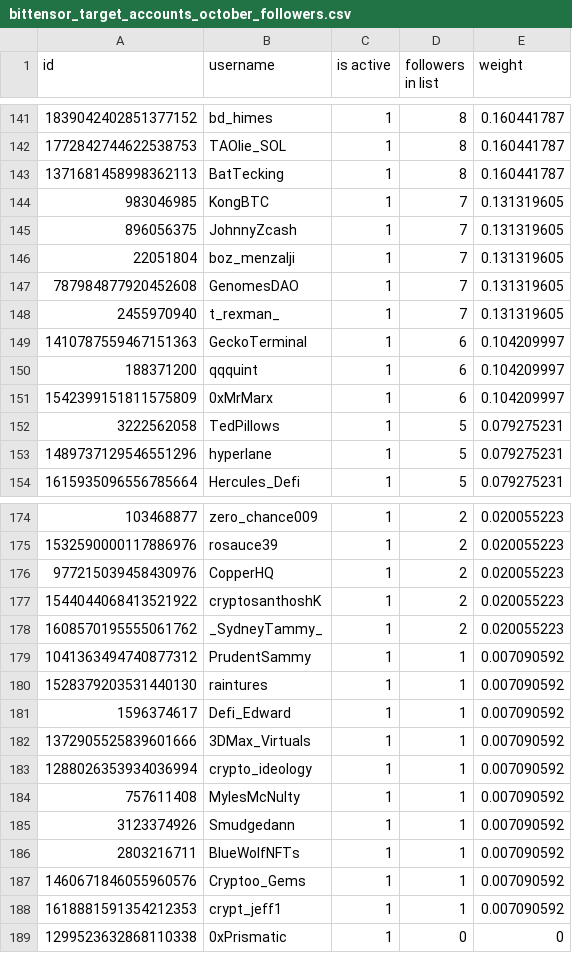
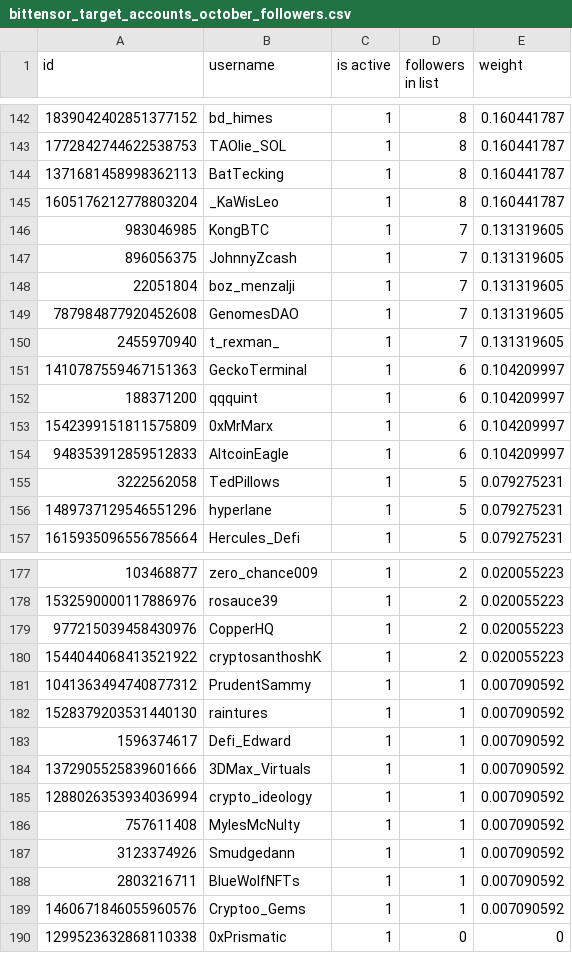
Before and after one commit to NuanceNetwork/constitution, a CSV file: verified_users/twitter/bittensor_target_accounts_october_followers.csv, drawn as a sheet; only a part is shown, gaps mark what is left out; the diff covers the shown part only.

```diff
--- a/verified_users/twitter/bittensor_target_accounts_october_followers.csv
+++ b/verified_users/twitter/bittensor_target_accounts_october_followers.csv
@@ -143,2 +144,3 @@ id,username,is active,followers in list,weight
 1371681458998362113,BatTecking,1,8,0.160441787
+1605176212778803204,_KaWisLeo,1,8,0.160441787
 983046985,KongBTC,1,7,0.131319605
@@ -151,2 +153,3 @@ id,username,is active,followers in list,weight
 1542399151811575809,0xMrMarx,1,6,0.104209997
+948353912859512833,AltcoinEagle,1,6,0.104209997
 3222562058,TedPillows,1,5,0.079275231
@@ -177,3 +180,2 @@ id,username,is active,followers in list,weight
 1544044068413521922,cryptosanthoshK,1,2,0.020055223
-1608570195555061762,_SydneyTammy_,1,2,0.020055223
 1041363494740877312,PrudentSammy,1,1,0.007090592
@@ -187,3 +189,2 @@ id,username,is active,followers in list,weight
 1460671846055960576,Cryptoo_Gems,1,1,0.007090592
-1618881591354212353,crypt_jeff1,1,1,0.007090592
 1299523632868110338,0xPrismatic,1,0,0
```
Also changed, not shown: 5 added rows, 4 removed rows and 6 edited cells elsewhere in this file.
